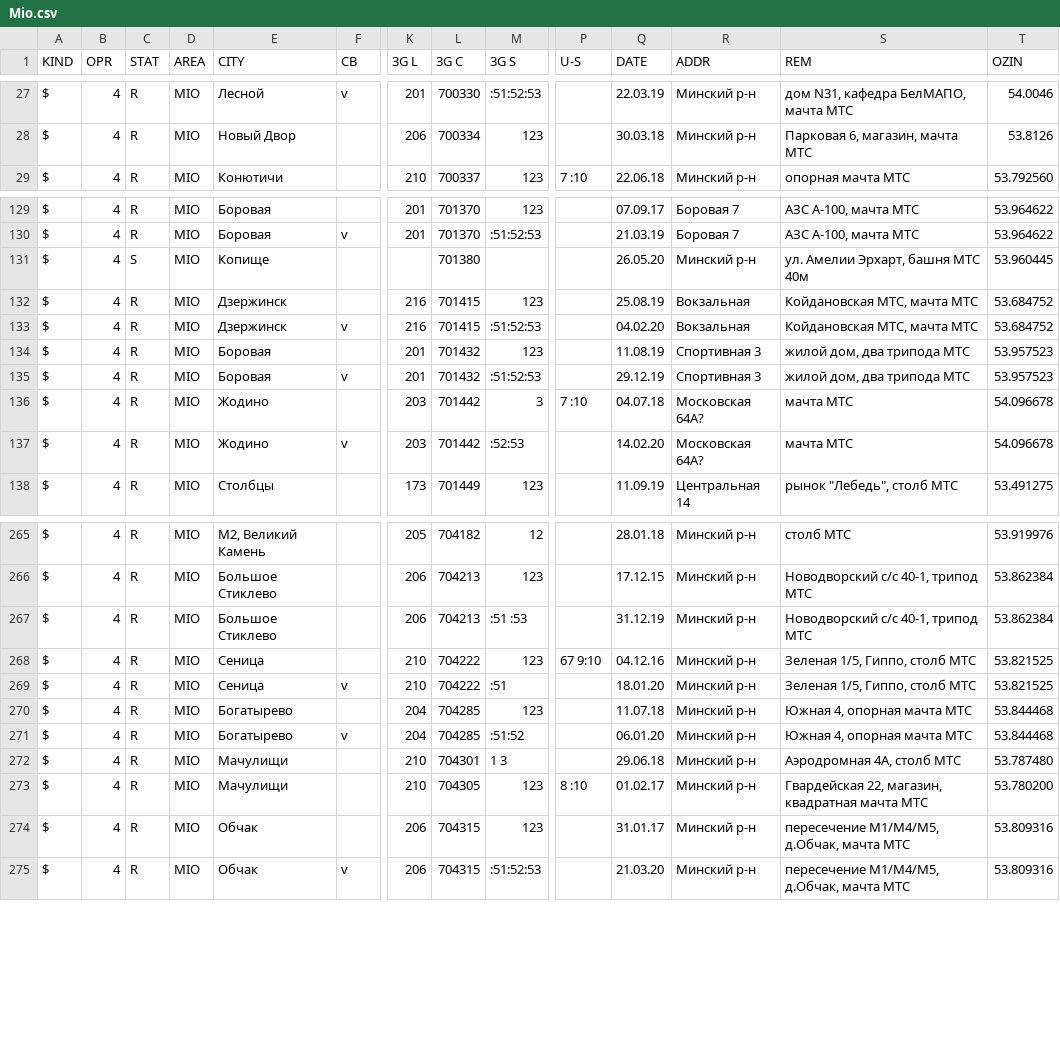
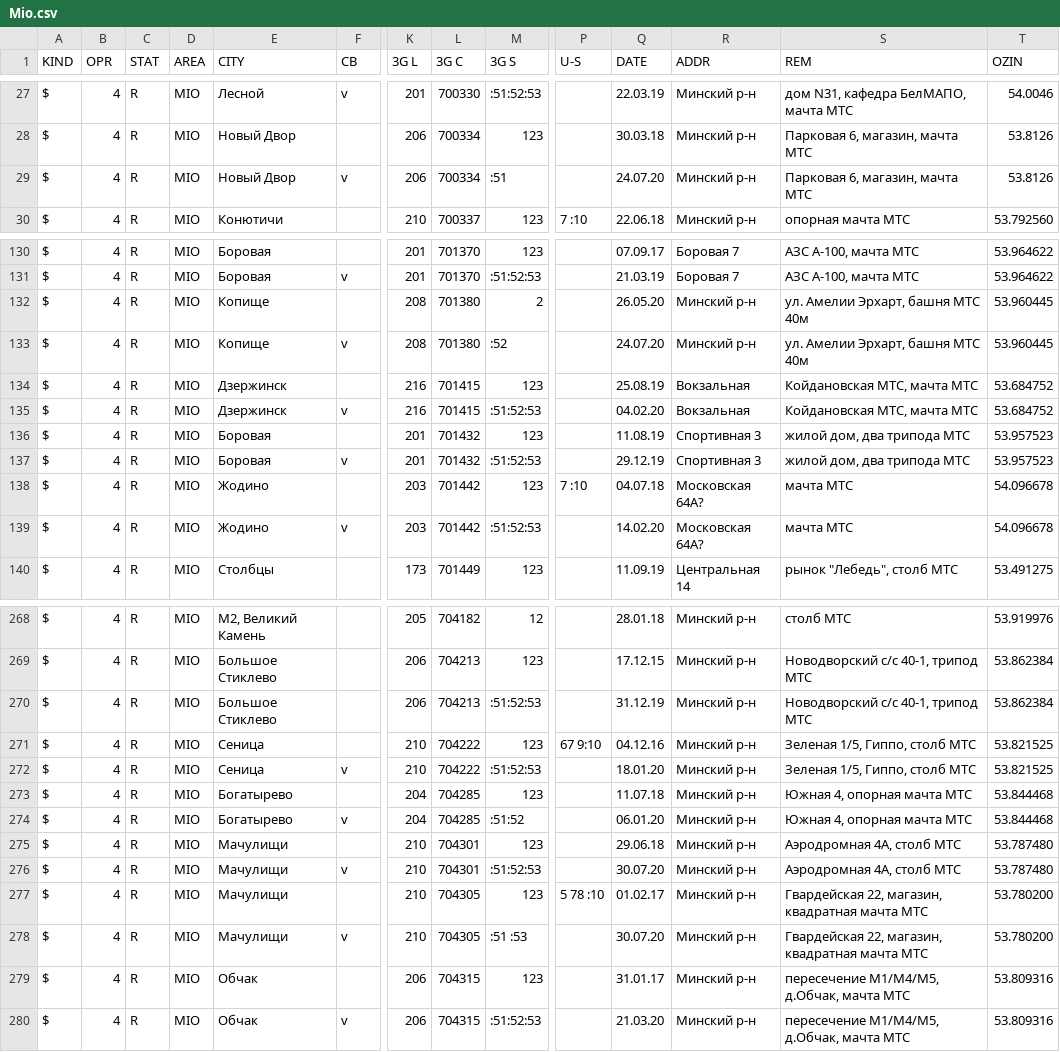
Before and after one commit to BYCellDatabase/csv, a CSV file: beCloud/Mio.csv, drawn as a sheet; only a part is shown, gaps mark what is left out; addresses are those after the commit; rows hold the shown columns only; the diff covers the shown part only; the diff names each change by its address in the sheet, - before the commit and + after, or states it on an @@ line.

Commit message:
7 files | M MTS/Minsk.csv, M MTS/Mio.csv, M Velcom/Minsk.csv, M Velcom/Mio.csv, M beCloud/Minsk.csv, M beCloud/Mio.csv, M life/Minsk.csv

```diff
--- a/beCloud/Mio.csv
+++ b/beCloud/Mio.csv
+row 29: $ | 4 | R | MIO | Новый Двор | v | 206 | 700334 | :51 |  | 24.07.20 | Минский р-н | Парковая 6, магазин, мачта МТС | 53.8126
-C132 (STAT): S
+C132 (STAT): R
-K132 (3G L): (empty)
+K132 (3G L): 208
-M132 (3G S): (empty)
+M132 (3G S): 2
+row 133: $ | 4 | R | MIO | Копище | v | 208 | 701380 | :52 |  | 24.07.20 | Минский р-н | ул. Амелии Эрхарт, башня МТС 40м | 53.960445
-M138 (3G S): 3
+M138 (3G S): 123
-M139 (3G S): :52:53
+M139 (3G S): :51:52:53
-M270 (3G S): :51 :53
+M270 (3G S): :51:52:53
-M272 (3G S): :51
+M272 (3G S): :51:52:53
-M275 (3G S): 1 3
+M275 (3G S): 123
+row 276: $ | 4 | R | MIO | Мачулищи | v | 210 | 704301 | :51:52:53 |  | 30.07.20 | Минский р-н | Аэродромная 4А, столб МТС | 53.787480
-P277 (U-S): 8 :10
+P277 (U-S): 5 78 :10
+row 278: $ | 4 | R | MIO | Мачулищи | v | 210 | 704305 | :51 :53 |  | 30.07.20 | Минский р-н | Гвардейская 22, магазин, квадратная мачта МТС | 53.780200
```
Also changed, not shown: 1 added row and 16 edited cells elsewhere in this file, MTS/Minsk.csv, MTS/Mio.csv, 4 other files.
